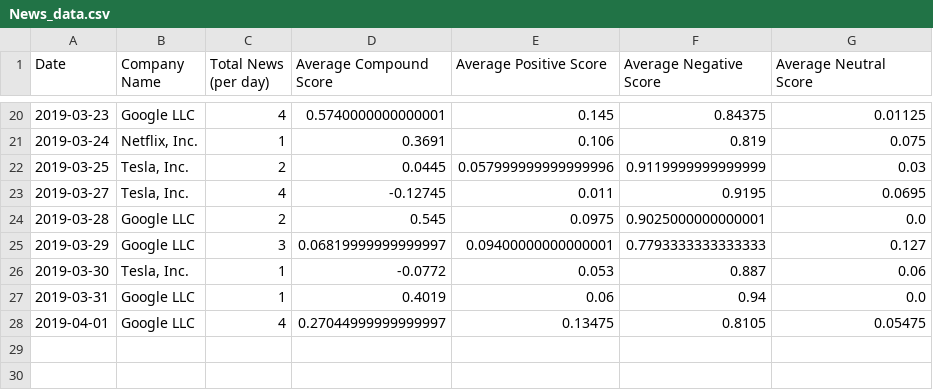
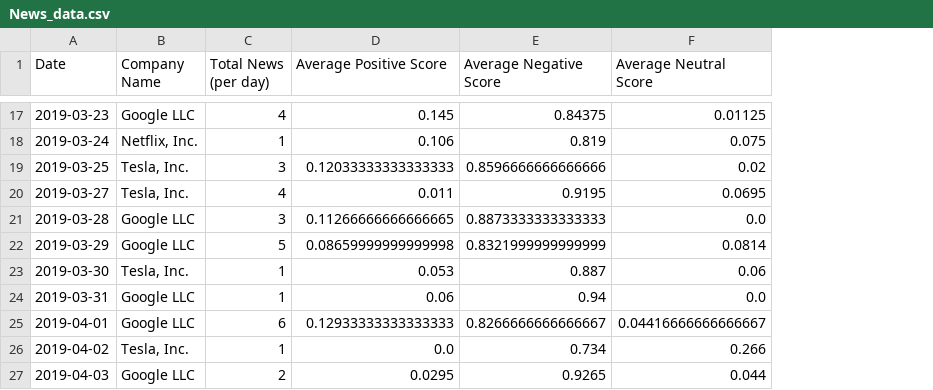
Before and after one commit to gaurav14111/Company-Stocks-vs-Internet-presence, a CSV file: News_data.csv, drawn as a sheet; only a part is shown, gaps mark what is left out; removed rows and columns are numbered as before the commit, all else as after; the diff covers the shown part only; the diff names each change by its address in the sheet, - before the commit and + after, or states it on an @@ line.

```diff
--- a/News_data.csv
+++ b/News_data.csv
-column D (Average Compound Score), rows 20-28: 0.5740000000000001 | 0.3691 | 0.0445 | -0.12745 | 0.545 | 0.06819999999999997 | -0.0772 | 0.4019 | 0.27044999999999997
-C19 (Total News (per day)): 2
+C19 (Total News (per day)): 3
-D19 (Average Positive Score): 0.057999999999999996
+D19 (Average Positive Score): 0.12033333333333333
-E19 (Average Negative Score): 0.9119999999999999
+E19 (Average Negative Score): 0.8596666666666666
-F19 (Average Neutral Score): 0.03
+F19 (Average Neutral Score): 0.02
-C21 (Total News (per day)): 2
+C21 (Total News (per day)): 3
-D21 (Average Positive Score): 0.0975
+D21 (Average Positive Score): 0.11266666666666665
-E21 (Average Negative Score): 0.9025000000000001
+E21 (Average Negative Score): 0.8873333333333333
-C22 (Total News (per day)): 3
+C22 (Total News (per day)): 5
-D22 (Average Positive Score): 0.09400000000000001
+D22 (Average Positive Score): 0.08659999999999998
-E22 (Average Negative Score): 0.7793333333333333
+E22 (Average Negative Score): 0.8321999999999999
-F22 (Average Neutral Score): 0.127
+F22 (Average Neutral Score): 0.0814
-C25 (Total News (per day)): 4
+C25 (Total News (per day)): 6
-D25 (Average Positive Score): 0.13475
+D25 (Average Positive Score): 0.12933333333333333
-E25 (Average Negative Score): 0.8105
+E25 (Average Negative Score): 0.8266666666666667
-F25 (Average Neutral Score): 0.05475
+F25 (Average Neutral Score): 0.04416666666666667
+row 26: 2019-04-02 | Tesla, Inc. | 1 | 0.0 | 0.734 | 0.266
+row 27: 2019-04-03 | Google LLC | 2 | 0.0295 | 0.9265 | 0.044
```
Also changed, not shown: 3 removed rows and 27 edited cells elsewhere in this file, Google_trends_data.csv, Stock_data.csv, 18 other files.
